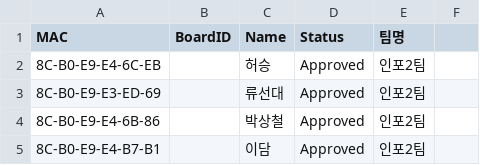
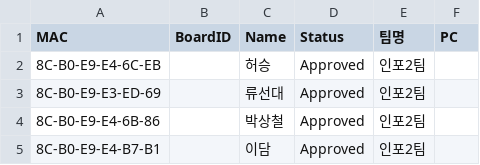
Before and after one commit to scshin8/Qgis, a CSV file: auth_list.csv, drawn as a sheet; only a part is shown.

Commit message:
Update auth_list.csv

```diff
--- a/auth_list.csv
+++ b/auth_list.csv
@@ -1,2 +1,2 @@
-MAC,BoardID,Name,Status,팀명
+MAC,BoardID,Name,Status,팀명,PC
 8C-B0-E9-E4-6C-EB,,허승,Approved,인포2팀
```
